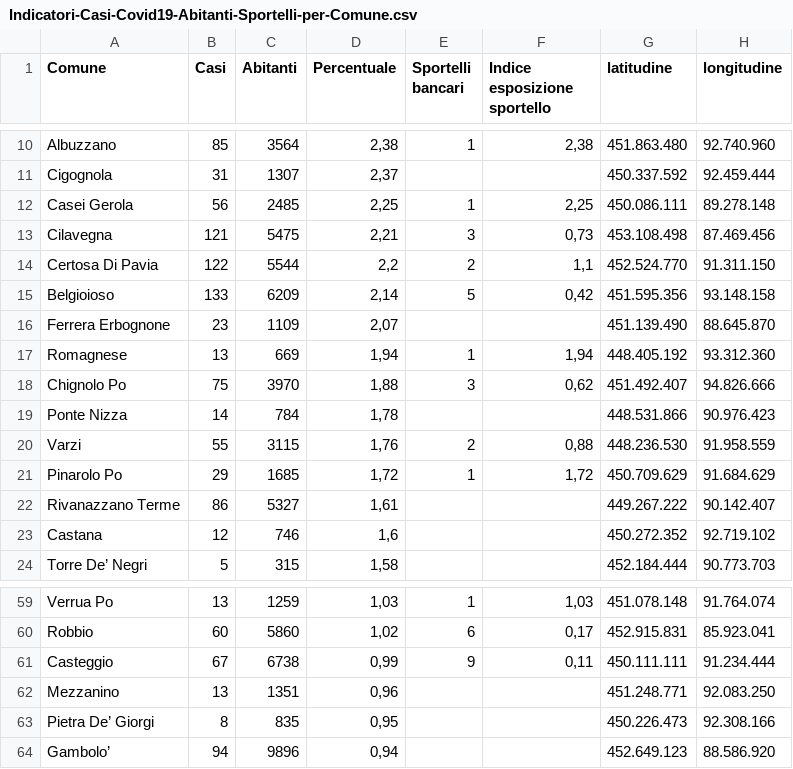
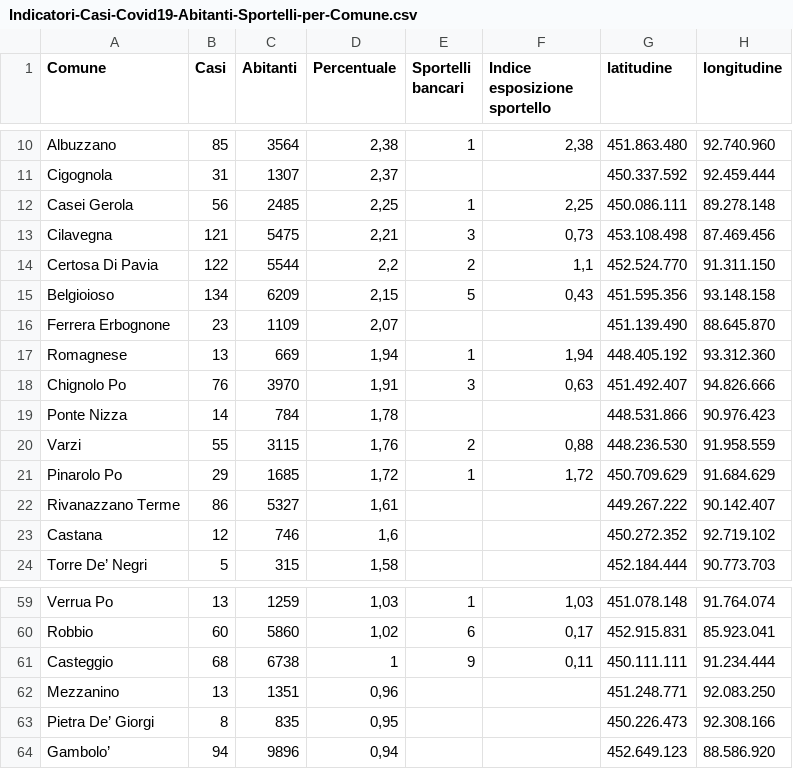
Before and after one commit to Vinsap03/Pavia_covid19, a CSV file: Indicatori-Casi-Covid19-Abitanti-Sportelli-per-Comune.csv, drawn as a sheet; only a part is shown, gaps mark what is left out.

```diff
--- a/Indicatori-Casi-Covid19-Abitanti-Sportelli-per-Comune.csv
+++ b/Indicatori-Casi-Covid19-Abitanti-Sportelli-per-Comune.csv
@@ -14,6 +14,6 @@ Cilavegna;121;5475;2,21;3;0,73;453.108.498;87.469.456
 Certosa Di Pavia;122;5544;2,2;2;1,1;452.524.770;91.311.150
-Belgioioso;133;6209;2,14;5;0,42;451.595.356;93.148.158
+Belgioioso;134;6209;2,15;5;0,43;451.595.356;93.148.158
 Ferrera Erbognone;23;1109;2,07;;;451.139.490;88.645.870
 Romagnese;13;669;1,94;1;1,94;448.405.192;93.312.360
-Chignolo Po;75;3970;1,88;3;0,62;451.492.407;94.826.666
+Chignolo Po;76;3970;1,91;3;0,63;451.492.407;94.826.666
 Ponte Nizza;14;784;1,78;;;448.531.866;90.976.423
@@ -60,3 +60,3 @@ Verrua Po;13;1259;1,03;1;1,03;451.078.148;91.764.074
 Robbio;60;5860;1,02;6;0,17;452.915.831;85.923.041
-Casteggio;67;6738;0,99;9;0,11;450.111.111;91.234.444
+Casteggio;68;6738;1;9;0,11;450.111.111;91.234.444
 Mezzanino;13;1351;0,96;;;451.248.771;92.083.250
```
Also changed, not shown: Lombardia-province-covid19.csv, Lombardia-solo-province-covid19.csv.
